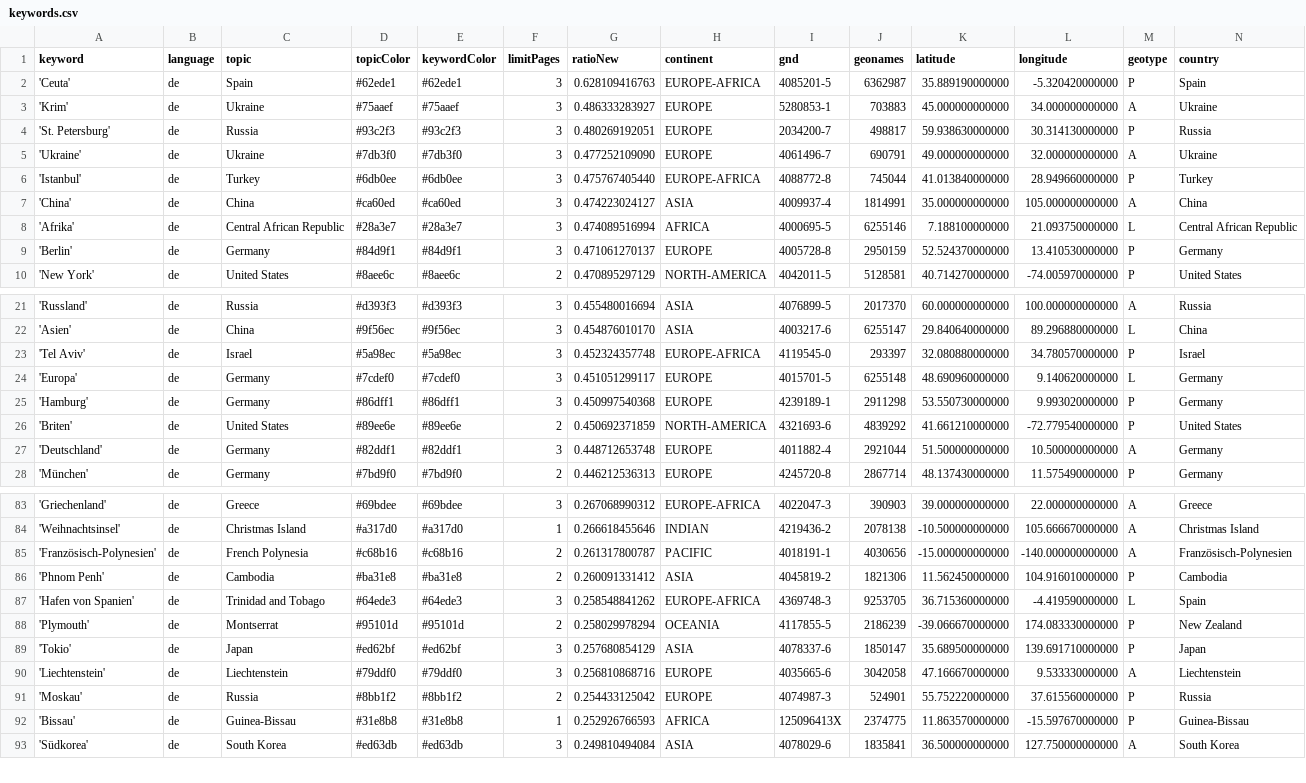
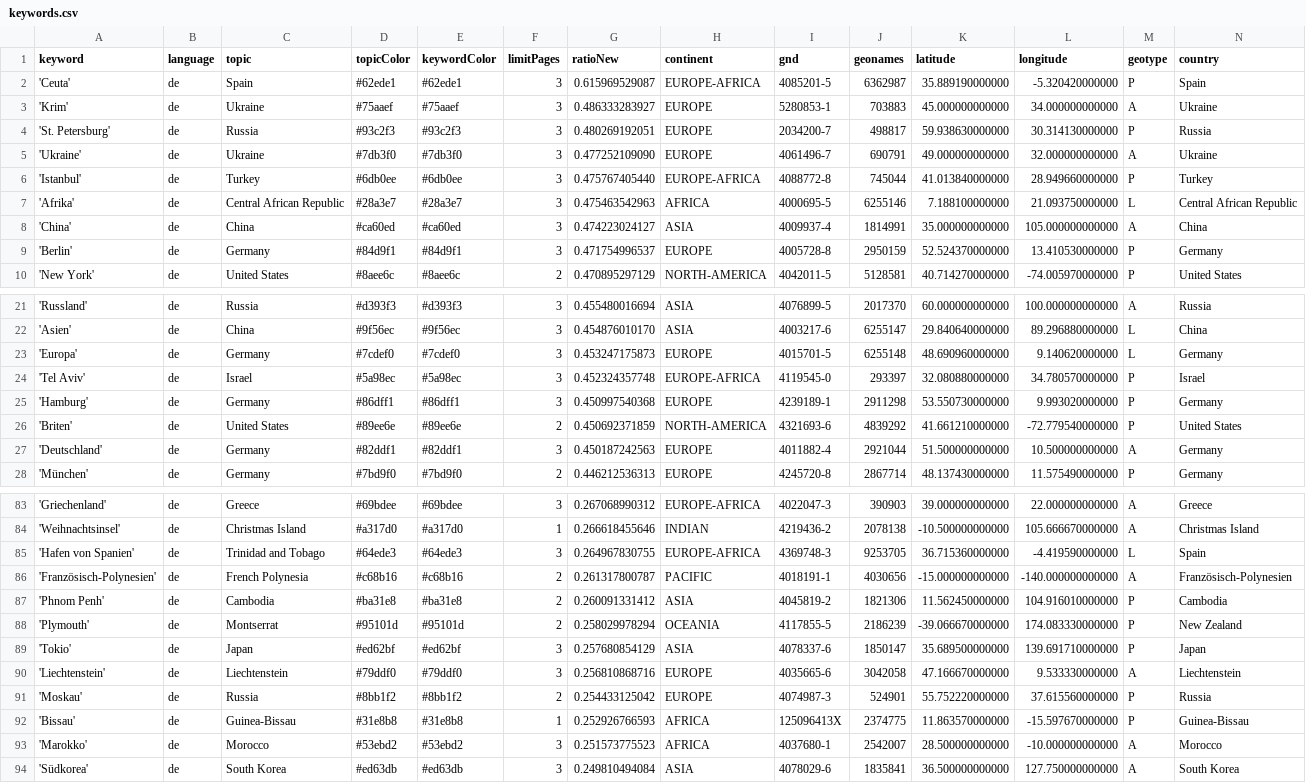
Before and after one commit to mizilett-news/ortsFluesterer, a CSV file: keywords.csv, drawn as a sheet; only a part is shown, gaps mark what is left out; removed rows and columns are numbered as before the commit, all else as after; rows hold the shown columns only; the diff covers the shown part only; the diff names each change by its address in the sheet, - before the commit and + after, or states it on an @@ line.

```diff
--- a/keywords.csv
+++ b/keywords.csv
-G2 (ratioNew): 0.628109416763
+G2 (ratioNew): 0.615969529087
+row 7: 'Afrika' | de | Central African Republic | #28a3e7 | #28a3e7 | 3 | 0.475463542963 | AFRICA | 4000695-5 | 6255146 | 7.188100000000 | 21.093750000000 | L | Central African Republic
-row 8: 'Afrika' | de | Central African Republic | #28a3e7 | #28a3e7 | 3 | 0.474089516994 | AFRICA | 4000695-5 | 6255146 | 7.188100000000 | 21.093750000000 | L | Central African Republic
-G9 (ratioNew): 0.471061270137
+G9 (ratioNew): 0.471754996537
+row 23: 'Europa' | de | Germany | #7cdef0 | #7cdef0 | 3 | 0.453247175873 | EUROPE | 4015701-5 | 6255148 | 48.690960000000 | 9.140620000000 | L | Germany
-row 24: 'Europa' | de | Germany | #7cdef0 | #7cdef0 | 3 | 0.451051299117 | EUROPE | 4015701-5 | 6255148 | 48.690960000000 | 9.140620000000 | L | Germany
-G27 (ratioNew): 0.448712653748
+G27 (ratioNew): 0.450187242563
+row 85: 'Hafen von Spanien' | de | Trinidad and Tobago | #64ede3 | #64ede3 | 3 | 0.264967830755 | EUROPE-AFRICA | 4369748-3 | 9253705 | 36.715360000000 | -4.419590000000 | L | Spain
-row 87: 'Hafen von Spanien' | de | Trinidad and Tobago | #64ede3 | #64ede3 | 3 | 0.258548841262 | EUROPE-AFRICA | 4369748-3 | 9253705 | 36.715360000000 | -4.419590000000 | L | Spain
+row 93: 'Marokko' | de | Morocco | #53ebd2 | #53ebd2 | 3 | 0.251573775523 | AFRICA | 4037680-1 | 2542007 | 28.500000000000 | -10.000000000000 | A | Morocco
```
Also changed, not shown: 1 added row, 2 removed rows and 2 edited cells elsewhere in this file, 1 other file.
